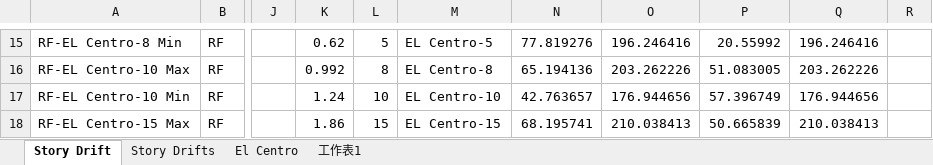
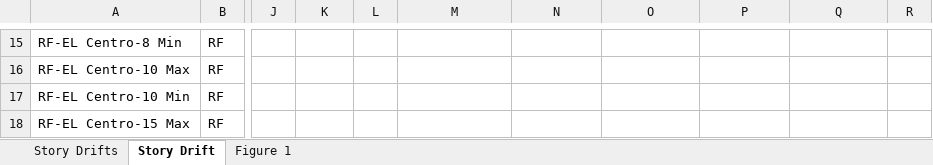
Before and after one commit to skyran1278/VbaProject, an Excel workbook: 20180126_SmartCut/Meeting/20190111 Meeting/20181229 story drift.xlsx, sheet Story Drift, drawn as a sheet; only a part is shown, gaps mark what is left out; values as stored, in another font and other column widths than the file's, no borders; charts and pictures not drawn; the diff covers the shown part only; the diff names each change by its address in the sheet, - before the commit and + after, or states it on an @@ line.

```diff
--- a/20180126_SmartCut/Meeting/20190111 Meeting/20181229 story drift.xlsx (sheet Story Drift)
+++ b/20180126_SmartCut/Meeting/20190111 Meeting/20181229 story drift.xlsx (sheet Story Drift)
-sheet tab: 工作表1
+sheet tab: Figure 1
-sheet tab: El Centro
@@ sheet tab order changed: Story Drifts | Story Drift | Figure 1 @@
-K15: 0.62
+K15: (empty)
-L15: 5
+L15: (empty)
-M15: EL Centro-5
+M15: (empty)
-N15: 77.819276
+N15: (empty)
-O15: 196.246416
+O15: (empty)
-P15: 20.55992
+P15: (empty)
-Q15: 196.246416
+Q15: (empty)
-K16: 0.992
+K16: (empty)
-L16: 8
+L16: (empty)
-M16: EL Centro-8
+M16: (empty)
-N16: 65.194136
+N16: (empty)
-O16: 203.262226
+O16: (empty)
-P16: 51.083005
+P16: (empty)
-Q16: 203.262226
+Q16: (empty)
-K17: 1.24
+K17: (empty)
-L17: 10
+L17: (empty)
-M17: EL Centro-10
+M17: (empty)
-N17: 42.763657
+N17: (empty)
-O17: 176.944656
+O17: (empty)
-P17: 57.396749
+P17: (empty)
-Q17: 176.944656
+Q17: (empty)
-K18: 1.86
+K18: (empty)
-L18: 15
+L18: (empty)
-M18: EL Centro-15
+M18: (empty)
-N18: 68.195741
+N18: (empty)
-O18: 210.038413
+O18: (empty)
-P18: 50.665839
+P18: (empty)
-Q18: 210.038413
+Q18: (empty)
```
Also changed, not shown: 254 edited cells elsewhere in this sheet, sheet Figure 1, charts or pictures.
